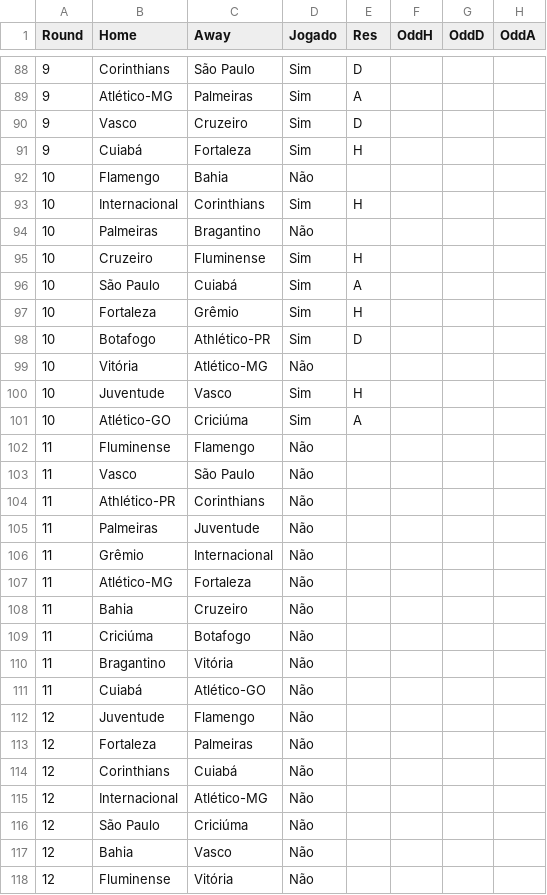
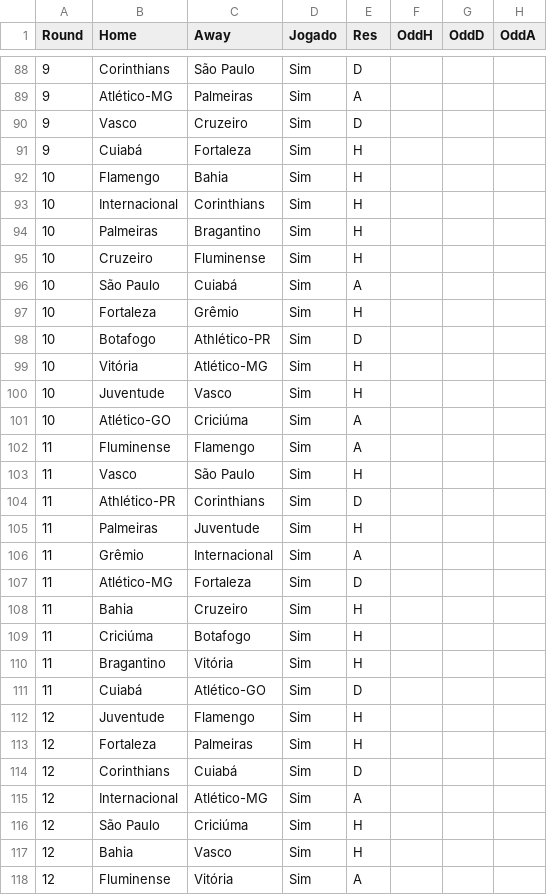
Before and after one commit to supermms/Previsao-Brasileirao, a CSV file: partidas.csv, drawn as a sheet; only a part is shown, gaps mark what is left out; the diff covers the shown part only.

```diff
--- a/partidas.csv
+++ b/partidas.csv
@@ -91,5 +91,5 @@
 9;Cuiabá;Fortaleza;Sim;H;;;
-10;Flamengo;Bahia;Não;;;;
+10;Flamengo;Bahia;Sim;H;;;
 10;Internacional;Corinthians;Sim;H;;;
-10;Palmeiras;Bragantino;Não;;;;
+10;Palmeiras;Bragantino;Sim;H;;;
 10;Cruzeiro;Fluminense;Sim;H;;;
@@ -98,21 +98,21 @@
 10;Botafogo;Athlético-PR;Sim;D;;;
-10;Vitória;Atlético-MG;Não;;;;
+10;Vitória;Atlético-MG;Sim;H;;;
 10;Juventude;Vasco;Sim;H;;;
 10;Atlético-GO;Criciúma;Sim;A;;;
-11;Fluminense;Flamengo;Não;;;;
-11;Vasco;São Paulo;Não;;;;
-11;Athlético-PR;Corinthians;Não;;;;
-11;Palmeiras;Juventude;Não;;;;
-11;Grêmio;Internacional;Não;;;;
-11;Atlético-MG;Fortaleza;Não;;;;
-11;Bahia;Cruzeiro;Não;;;;
-11;Criciúma;Botafogo;Não;;;;
-11;Bragantino;Vitória;Não;;;;
-11;Cuiabá;Atlético-GO;Não;;;;
-12;Juventude;Flamengo;Não;;;;
-12;Fortaleza;Palmeiras;Não;;;;
-12;Corinthians;Cuiabá;Não;;;;
-12;Internacional;Atlético-MG;Não;;;;
-12;São Paulo;Criciúma;Não;;;;
-12;Bahia;Vasco;Não;;;;
-12;Fluminense;Vitória;Não;;;;
+11;Fluminense;Flamengo;Sim;A;;;
+11;Vasco;São Paulo;Sim;H;;;
+11;Athlético-PR;Corinthians;Sim;D;;;
+11;Palmeiras;Juventude;Sim;H;;;
+11;Grêmio;Internacional;Sim;A;;;
+11;Atlético-MG;Fortaleza;Sim;D;;;
+11;Bahia;Cruzeiro;Sim;H;;;
+11;Criciúma;Botafogo;Sim;H;;;
+11;Bragantino;Vitória;Sim;H;;;
+11;Cuiabá;Atlético-GO;Sim;D;;;
+12;Juventude;Flamengo;Sim;H;;;
+12;Fortaleza;Palmeiras;Sim;H;;;
+12;Corinthians;Cuiabá;Sim;D;;;
+12;Internacional;Atlético-MG;Sim;A;;;
+12;São Paulo;Criciúma;Sim;H;;;
+12;Bahia;Vasco;Sim;H;;;
+12;Fluminense;Vitória;Sim;A;;;
```
Also changed, not shown: 66 edited cells elsewhere in this file, classificacao.csv, powerranking.csv, 3 other files.
